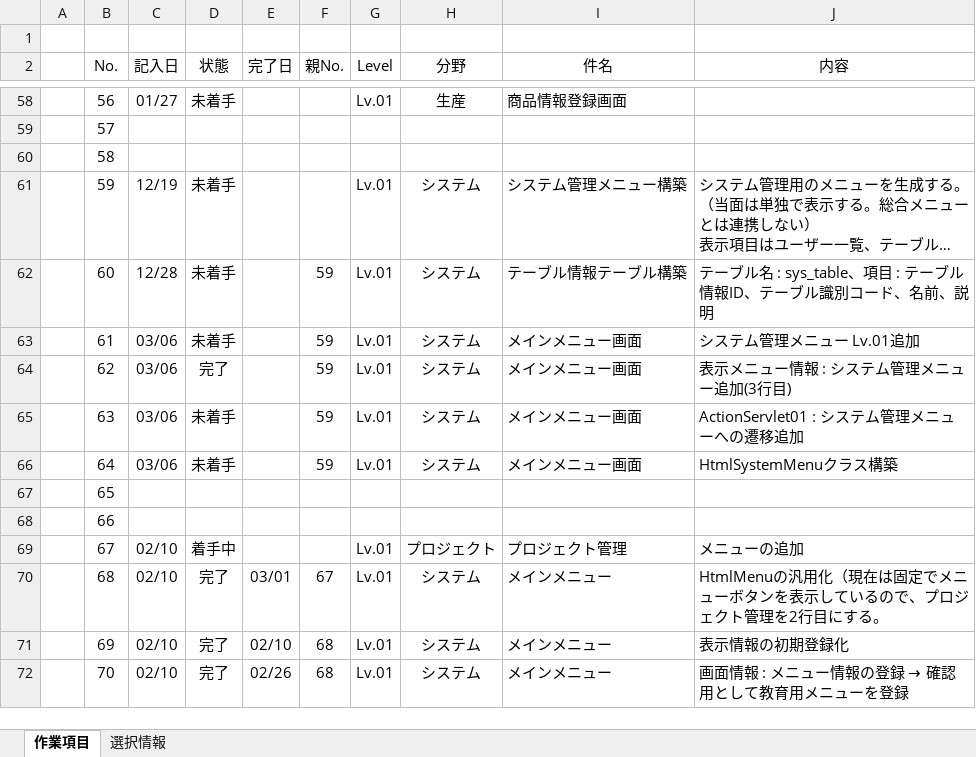
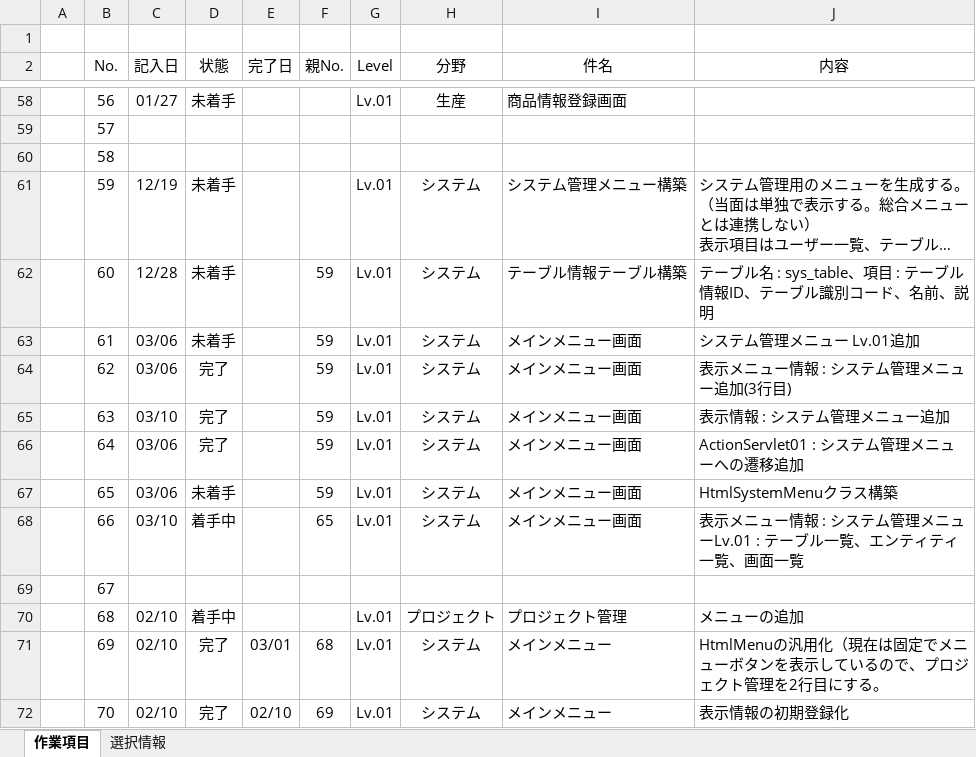
Before and after one commit to officina-hide/busiframe, an Excel workbook: document/開発タスク_20241203.xlsx, sheet 作業項目, drawn as a sheet; only a part is shown, gaps mark what is left out; long unchanged cells end in …; values as stored, in another font and other column widths than the file's, no borders; conditional formats not drawn; the diff covers the shown part only; the diff names each change by its address in the sheet, - before the commit and + after, or states it on an @@ line.

```diff
--- a/document/開発タスク_20241203.xlsx (sheet 作業項目)
+++ b/document/開発タスク_20241203.xlsx (sheet 作業項目)
-C65 (記入日): 03/06
+C65 (記入日): 03/10
-D65:D66 (状態): 未着手
+D65:D66 (状態): 完了
-J65 (内容): ActionServlet01 : システム管理メニューへの遷移追加
+J65 (内容): 表示情報 : システム管理メニュー追加
-J66 (内容): HtmlSystemMenuクラス構築
+J66 (内容): ActionServlet01 : システム管理メニューへの遷移追加
-C67 (記入日): (empty)
+C67 (記入日): 03/06
-D67 (状態): (empty)
+D67 (状態): 未着手
-F67 (親No.): (empty)
+F67 (親No.): 59
-G67:G68 (Level): (empty)
+G67:G68 (Level): Lv.01
-H67:H68 (分野): (empty)
+H67:H68 (分野): システム
-I67:I68 (件名): (empty)
+I67:I68 (件名): メインメニュー画面
-J67 (内容): (empty)
+J67 (内容): HtmlSystemMenuクラス構築
-C68 (記入日): (empty)
+C68 (記入日): 03/10
-D68 (状態): (empty)
+D68 (状態): 着手中
-F68 (親No.): (empty)
+F68 (親No.): 65
-J68 (内容): (empty)
+J68 (内容): 表示メニュー情報 : システム管理メニューLv.01 : テーブル一覧、エンティティ一覧、画面一覧
-C69 (記入日): 02/10
+C69 (記入日): (empty)
-D69 (状態): 着手中
+D69 (状態): (empty)
-G69 (Level): Lv.01
+G69 (Level): (empty)
-H69 (分野): プロジェクト
+H69 (分野): (empty)
-I69 (件名): プロジェクト管理
+I69 (件名): (empty)
-J69 (内容): メニューの追加
+J69 (内容): (empty)
-D70 (状態): 完了
+D70 (状態): 着手中
-E70 (完了日): 03/01
+E70 (完了日): (empty)
-F70 (親No.): 67
+F70 (親No.): (empty)
-H70 (分野): システム
+H70 (分野): プロジェクト
-I70 (件名): メインメニュー
+I70 (件名): プロジェクト管理
-J70 (内容): HtmlMenuの汎用化（現在は固定でメニューボタンを表示しているので、プロジェクト管理を2行目にする。
+J70 (内容): メニューの追加
-E71 (完了日): 02/10
+E71 (完了日): 03/01
-J71 (内容): 表示情報の初期登録化
+J71 (内容): HtmlMenuの汎用化（現在は固定でメニューボタンを表示しているので、プロジェクト管理を2行目にする。
-E72 (完了日): 02/26
+E72 (完了日): 02/10
-F72 (親No.): 68
+F72 (親No.): 69
@@ J72 (内容): 画面情報 : メニュー情報の登録 → 確認用として教育用メニューを登録 → 表示情報の初期登録化 @@
```
Also changed, not shown: 1 added row and 91 edited cells elsewhere in this sheet, 5 other files.
